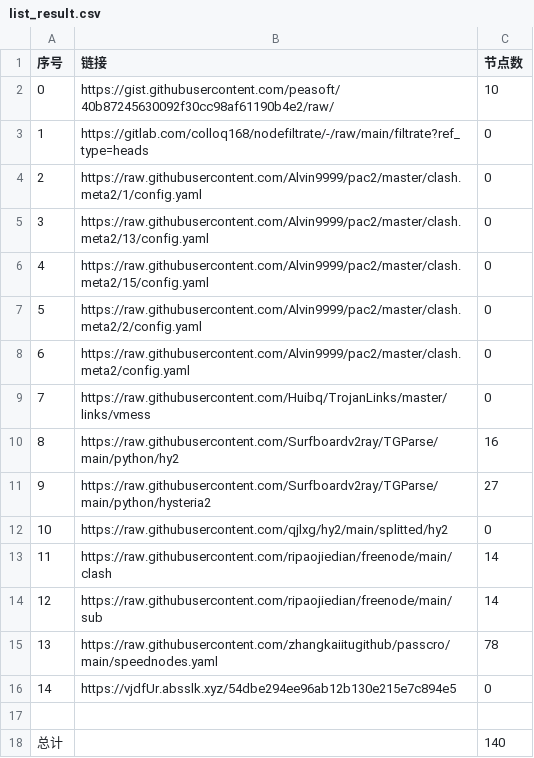
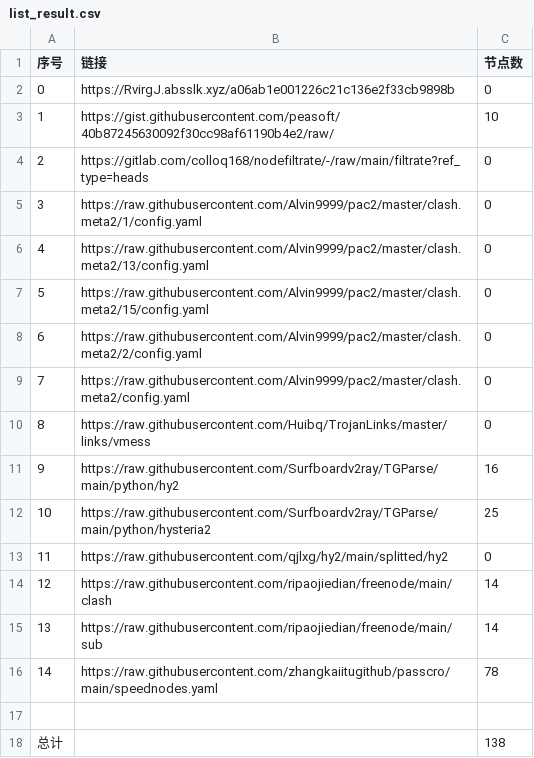
Before and after one commit to AlabasterStone/NoMoreWalls, a CSV file: list_result.csv, drawn as a sheet; removed rows and columns are numbered as before the commit, all else as after; the diff names each change by its address in the sheet, - before the commit and + after, or states it on an @@ line.

```diff
--- a/list_result.csv
+++ b/list_result.csv
+row 2: 0 | https://RvirgJ.absslk.xyz/a06ab1e001226c21c136e2f33cb9898b | 0
@@ column A (序号) renumbered between rows 3 and 16 @@
-C12 (节点数): 27
+C12 (节点数): 25
-row 16: 14 | https://vjdfUr.absslk.xyz/54dbe294ee96ab12b130e215e7c894e5 | 0
-C18 (节点数): 140
+C18 (节点数): 138
```
Also changed, not shown: 6 other files.
